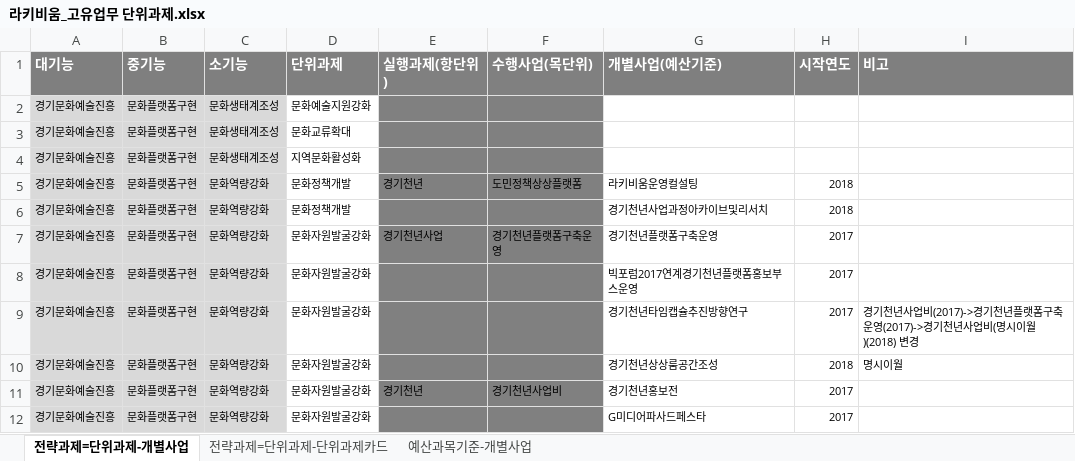
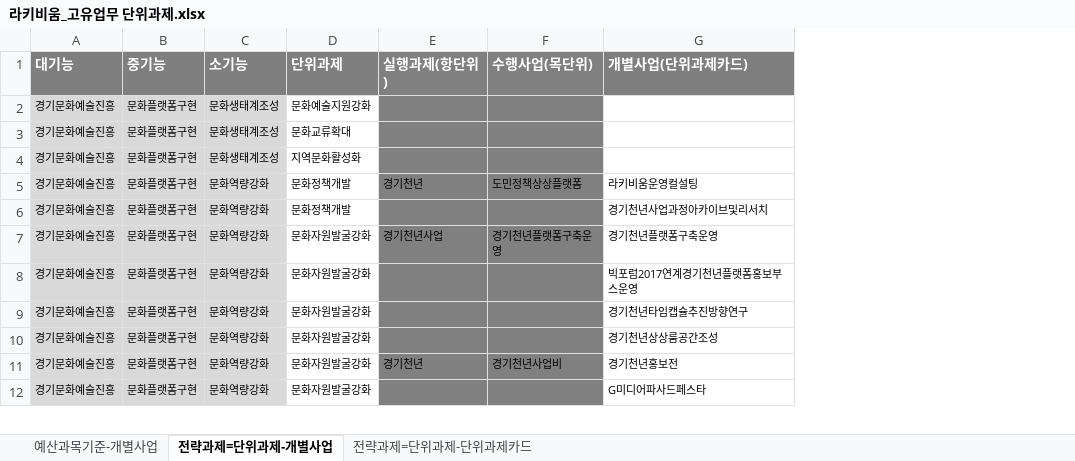
Before and after one commit to leeeeees/larchiveum, an Excel workbook: 라키비움_고유업무 단위과제.xlsx, sheet 전략과제=단위과제-개별사업, drawn as a sheet; only a part is shown; values as stored, in another font and other column widths than the file's, no borders; the diff names each change by its address in the sheet, - before the commit and + after, or states it on an @@ line.

```diff
--- a/라키비움_고유업무 단위과제.xlsx (sheet 전략과제=단위과제-개별사업)
+++ b/라키비움_고유업무 단위과제.xlsx (sheet 전략과제=단위과제-개별사업)
@@ sheet tab order changed: 예산과목기준-개별사업 | 전략과제=단위과제-개별사업 | 전략과제=단위과제-단위과제카드 @@
@@ column H (시작연도) hidden, rows 5-12: 2018 | 2018 | 2017 | 2017 | 2017 | 2018 | 2017 | 2017 @@
@@ column I (비고) hidden, rows 9-10: 경기천년사업비(2017)->경기천년플랫폼구축운영(2017)->경기천년사업비(명시이월)(2018) 변경 | 명시이월 @@
-G1: 개별사업(예산기준)
+G1: 개별사업(단위과제카드)
```
Also changed, not shown: 라키비움_경기천년사업과업정리1차.xlsx, 라키비움_공통업무 단위과제.xlsx, 14 other files.
